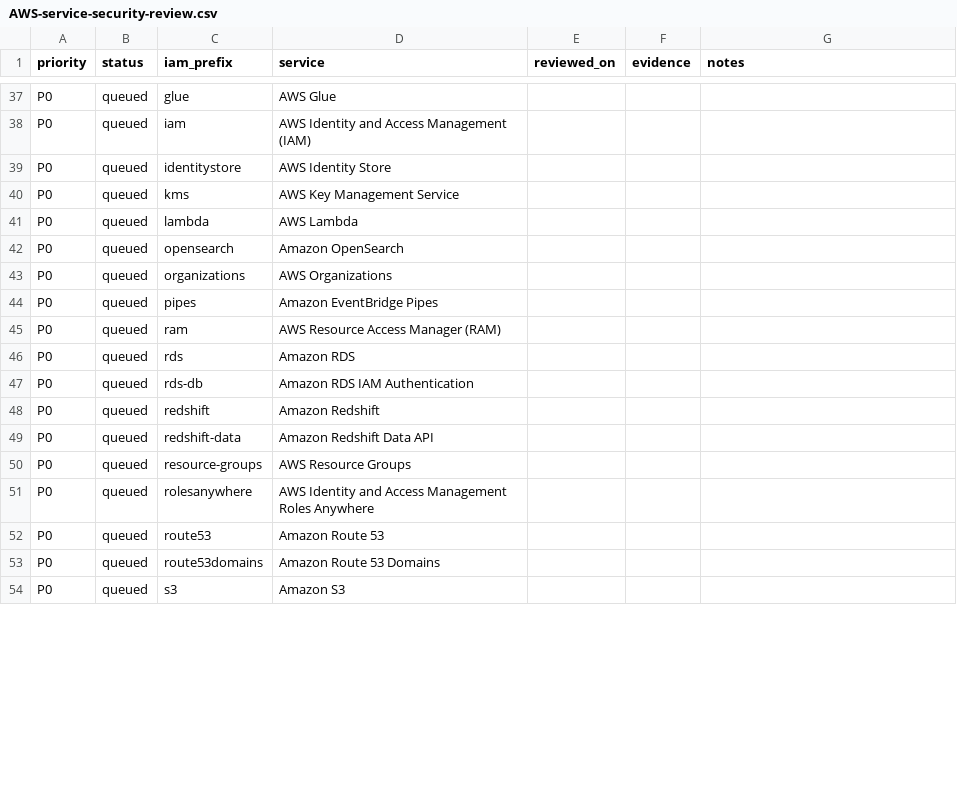
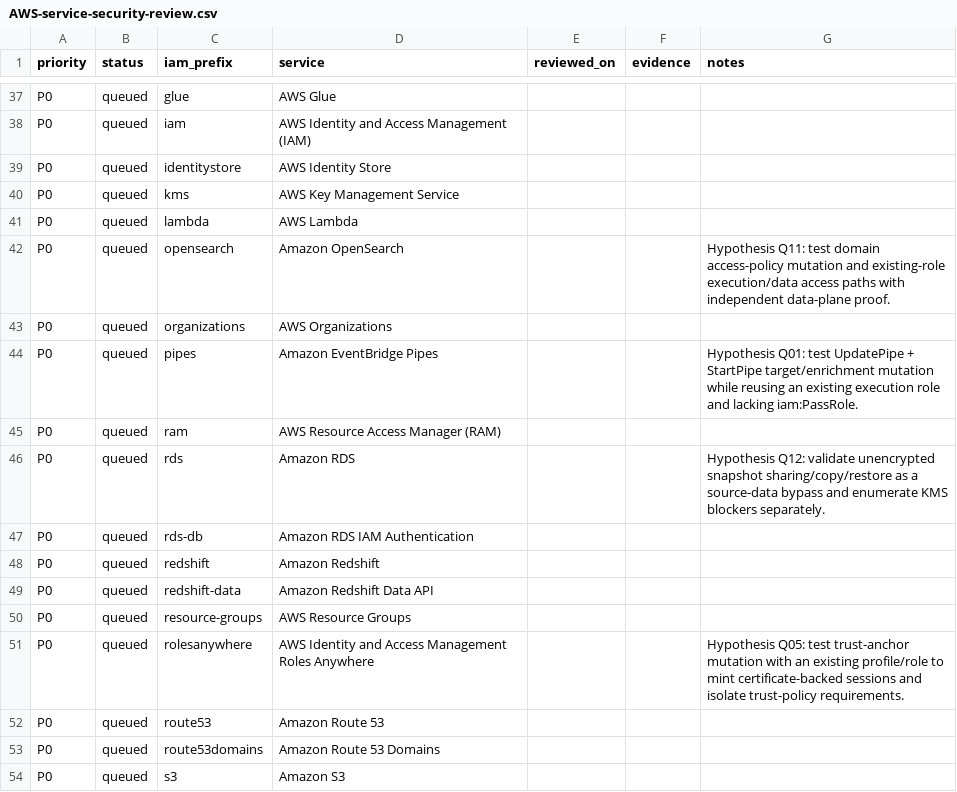
Before and after one commit to carlospolop/CloudPEASS, a CSV file: docs/AWS-service-security-review.csv, drawn as a sheet; only a part is shown, gaps mark what is left out; the diff covers the shown part only.

Commit message:
Classify tested Signer and EventBridge attack paths

```diff
--- a/docs/AWS-service-security-review.csv
+++ b/docs/AWS-service-security-review.csv
@@ -41,7 +41,7 @@
 "P0","queued","lambda","AWS Lambda","","",""
-"P0","queued","opensearch","Amazon OpenSearch","","",""
+"P0","queued","opensearch","Amazon OpenSearch","","","Hypothesis Q11: test domain access-policy mutation and existing-role execution/data access paths with independent data-plane proof."
 "P0","queued","organizations","AWS Organizations","","",""
-"P0","queued","pipes","Amazon EventBridge Pipes","","",""
+"P0","queued","pipes","Amazon EventBridge Pipes","","","Hypothesis Q01: test UpdatePipe + StartPipe target/enrichment mutation while reusing an existing execution role and lacking iam:PassRole."
 "P0","queued","ram","AWS Resource Access Manager (RAM)","","",""
-"P0","queued","rds","Amazon RDS","","",""
+"P0","queued","rds","Amazon RDS","","","Hypothesis Q12: validate unencrypted snapshot sharing/copy/restore as a source-data bypass and enumerate KMS blockers separately."
 "P0","queued","rds-db","Amazon RDS IAM Authentication","","",""
@@ -50,3 +50,3 @@
 "P0","queued","resource-groups","AWS Resource Groups","","",""
-"P0","queued","rolesanywhere","AWS Identity and Access Management Roles Anywhere","","",""
+"P0","queued","rolesanywhere","AWS Identity and Access Management Roles Anywhere","","","Hypothesis Q05: test trust-anchor mutation with an existing profile/role to mint certificate-backed sessions and isolate trust-policy requirements."
 "P0","queued","route53","Amazon Route 53","","",""
```
Also changed, not shown: 19 edited cells elsewhere in this file, 5 other files.
